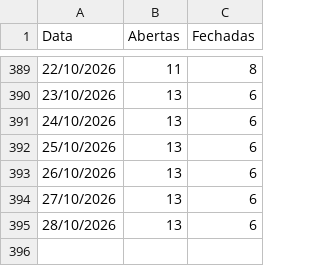
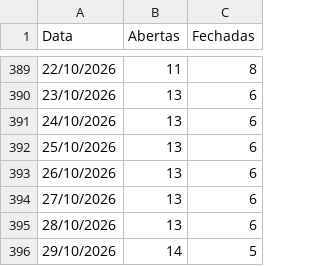
Before and after one commit to omni-lamoda/omni-dashboard, a CSV file: status_lojas.csv, drawn as a sheet; only a part is shown, gaps mark what is left out.

```diff
--- a/status_lojas.csv
+++ b/status_lojas.csv
@@ -395 +395,2 @@ Data;Abertas;Fechadas
 28/10/2026;13;6
+29/10/2026;14;5
```
Also changed, not shown: 2 other files.
